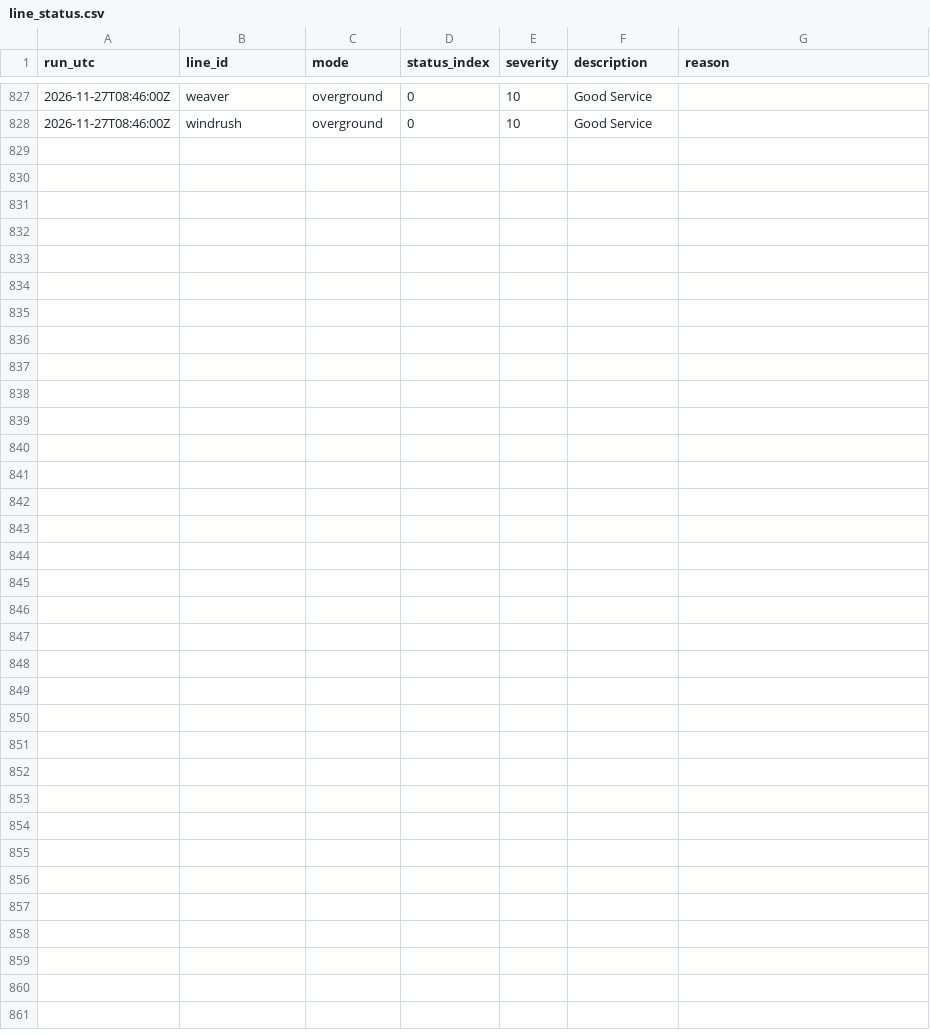
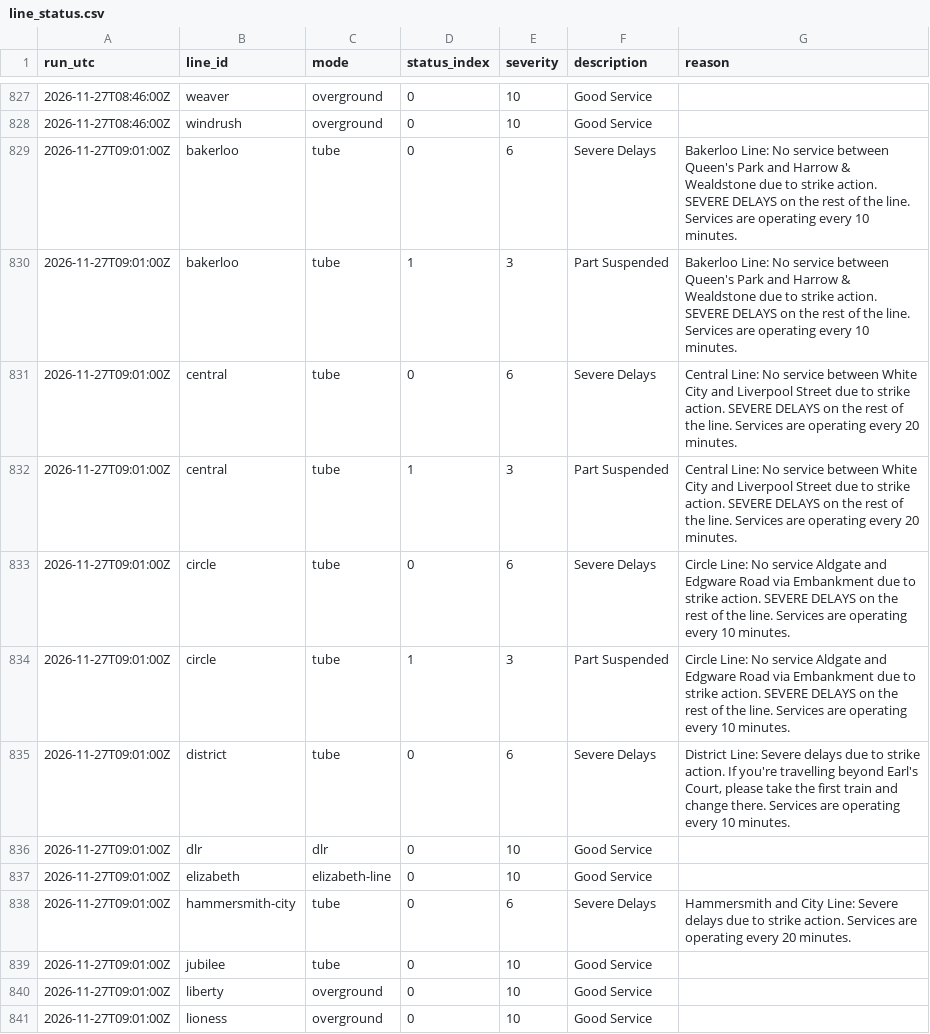
Before and after one commit to IbrahimJahwari/IbrahimJahwari.github.io, a CSV file: raw/2026-11-27/line_status.csv, drawn as a sheet; only a part is shown, gaps mark what is left out; the diff covers the shown part only; the diff names each change by its address in the sheet, - before the commit and + after, or states it on an @@ line.

```diff
--- a/raw/2026-11-27/line_status.csv
+++ b/raw/2026-11-27/line_status.csv
+row 829: 2026-11-27T09:01:00Z | bakerloo | tube | 0 | 6 | Severe Delays | Bakerloo Line: No service between Queen's Park and Harrow & Wealdstone due to strike action. SEVERE DELAYS on the rest of the line. Services are operating every 10 minutes.
+row 830: 2026-11-27T09:01:00Z | bakerloo | tube | 1 | 3 | Part Suspended | Bakerloo Line: No service between Queen's Park and Harrow & Wealdstone due to strike action. SEVERE DELAYS on the rest of the line. Services are operating every 10 minutes.
+row 831: 2026-11-27T09:01:00Z | central | tube | 0 | 6 | Severe Delays | Central Line: No service between White City and Liverpool Street due to strike action. SEVERE DELAYS on the rest of the line. Services are operating every 20 minutes.
+row 832: 2026-11-27T09:01:00Z | central | tube | 1 | 3 | Part Suspended | Central Line: No service between White City and Liverpool Street due to strike action. SEVERE DELAYS on the rest of the line. Services are operating every 20 minutes.
+row 833: 2026-11-27T09:01:00Z | circle | tube | 0 | 6 | Severe Delays | Circle Line: No service Aldgate and Edgware Road via Embankment due to strike action. SEVERE DELAYS on the rest of the line. Services are operating every 10 minutes.
+row 834: 2026-11-27T09:01:00Z | circle | tube | 1 | 3 | Part Suspended | Circle Line: No service Aldgate and Edgware Road via Embankment due to strike action. SEVERE DELAYS on the rest of the line. Services are operating every 10 minutes.
+row 835: 2026-11-27T09:01:00Z | district | tube | 0 | 6 | Severe Delays | District Line: Severe delays due to strike action. If you're travelling beyond Earl's Court, please take the first train and change there. Services are operating every 10 minutes.
+row 836: 2026-11-27T09:01:00Z | dlr | dlr | 0 | 10 | Good Service
+row 837: 2026-11-27T09:01:00Z | elizabeth | elizabeth-line | 0 | 10 | Good Service
+row 838: 2026-11-27T09:01:00Z | hammersmith-city | tube | 0 | 6 | Severe Delays | Hammersmith and City Line: Severe delays due to strike action. Services are operating every 20 minutes.
+row 839: 2026-11-27T09:01:00Z | jubilee | tube | 0 | 10 | Good Service
+row 840: 2026-11-27T09:01:00Z | liberty | overground | 0 | 10 | Good Service
+row 841: 2026-11-27T09:01:00Z | lioness | overground | 0 | 10 | Good Service
```
Also changed, not shown: 12 added rows elsewhere in this file, raw/2026-11-27/collection_log.csv, raw/2026-11-27/lifts.csv, 7 other files.
